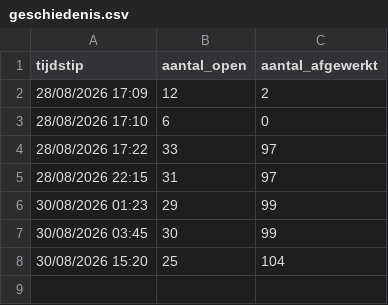
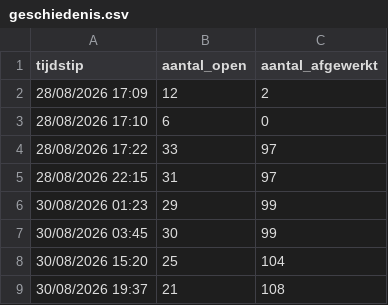
Before and after one commit to Jeanes12/jaarrekening-teller, a CSV file: geschiedenis.csv, drawn as a sheet; the diff names each change by its address in the sheet, - before the commit and + after, or states it on an @@ line.

```diff
--- a/geschiedenis.csv
+++ b/geschiedenis.csv
+row 9: 30/08/2026 19:37 | 21 | 108
```
